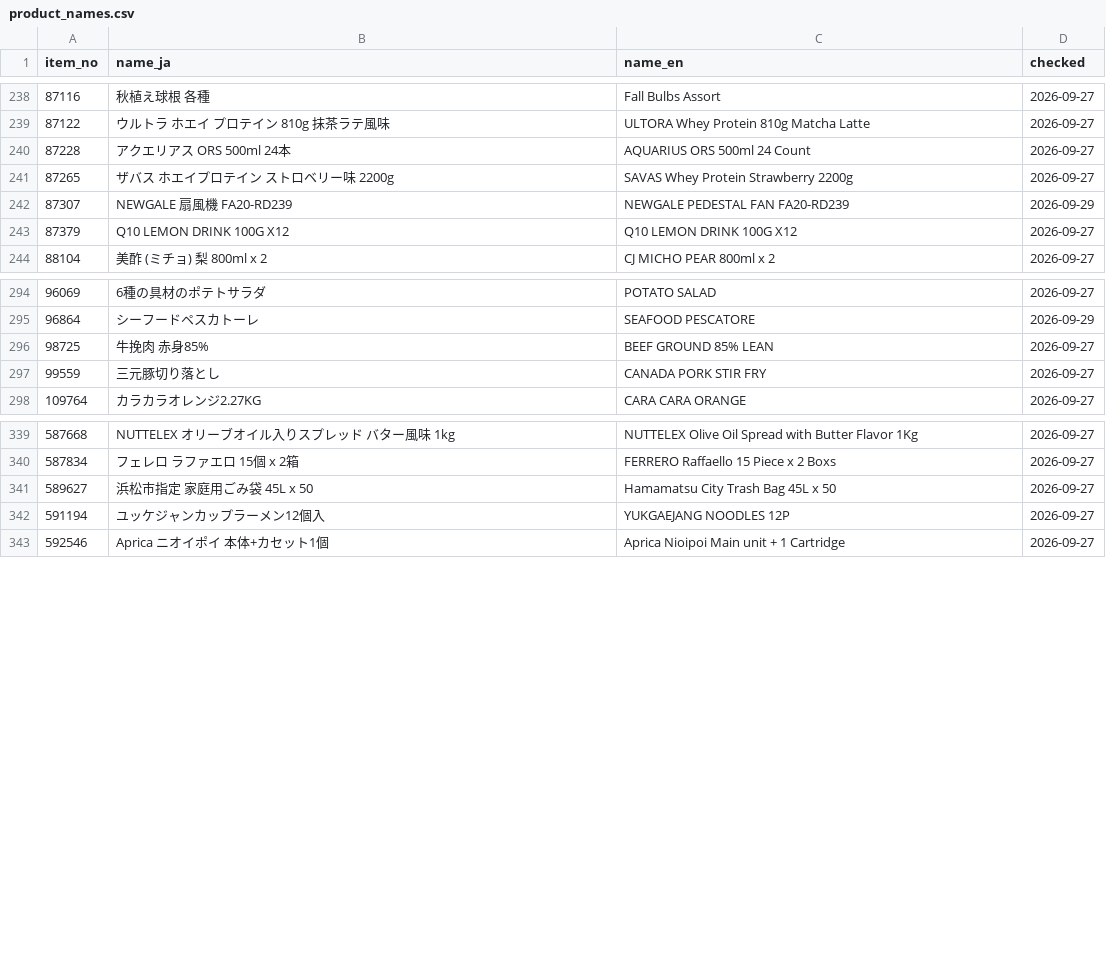
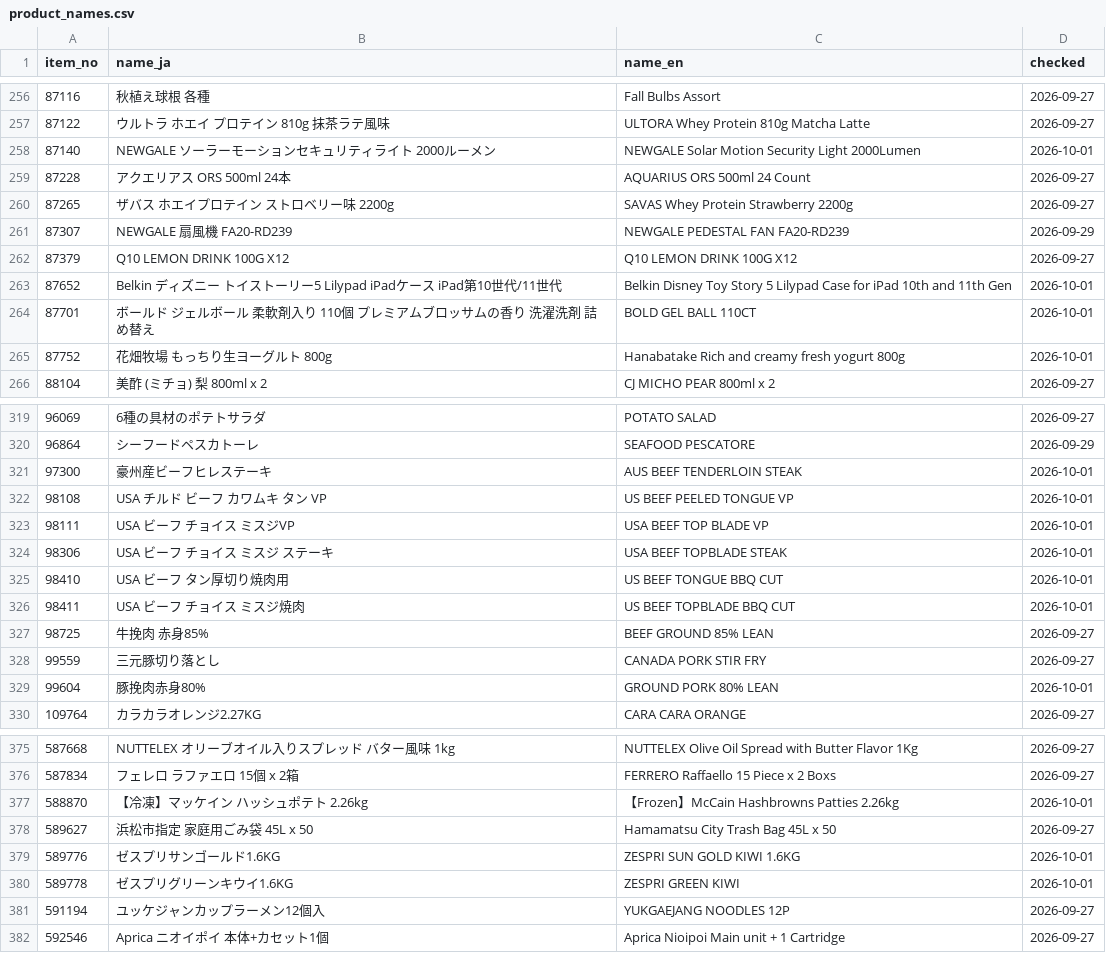
Before and after one commit to iPliny/costco-price-jp, a CSV file: data/product_names.csv, drawn as a sheet; only a part is shown, gaps mark what is left out; the diff covers the shown part only; the diff names each change by its address in the sheet, - before the commit and + after, or states it on an @@ line.

```diff
--- a/data/product_names.csv
+++ b/data/product_names.csv
+row 258: 87140 | NEWGALE ソーラーモーションセキュリティライト 2000ルーメン | NEWGALE Solar Motion Security Light 2000Lumen | 2026-10-01
+row 263: 87652 | Belkin ディズニー トイストーリー5 Lilypad iPadケース iPad第10世代/11世代 | Belkin Disney Toy Story 5 Lilypad Case for iPad 10th and 11th Gen | 2026-10-01
+row 264: 87701 | ボールド ジェルボール 柔軟剤入り 110個 プレミアムブロッサムの香り 洗濯洗剤 詰め替え | BOLD GEL BALL 110CT | 2026-10-01
+row 265: 87752 | 花畑牧場 もっちり生ヨーグルト 800g | Hanabatake Rich and creamy fresh yogurt 800g | 2026-10-01
+row 321: 97300 | 豪州産ビーフヒレステーキ | AUS BEEF TENDERLOIN STEAK | 2026-10-01
+row 322: 98108 | USA チルド ビーフ カワムキ タン VP | US BEEF PEELED TONGUE VP | 2026-10-01
+row 323: 98111 | USA ビーフ チョイス ミスジVP | USA BEEF TOP BLADE VP | 2026-10-01
+row 324: 98306 | USA ビーフ チョイス ミスジ ステーキ | USA BEEF TOPBLADE STEAK | 2026-10-01
+row 325: 98410 | USA ビーフ タン厚切り焼肉用 | US BEEF TONGUE BBQ CUT | 2026-10-01
+row 326: 98411 | USA ビーフ チョイス ミスジ焼肉 | US BEEF TOPBLADE BBQ CUT | 2026-10-01
+row 329: 99604 | 豚挽肉赤身80% | GROUND PORK 80% LEAN | 2026-10-01
+row 377: 588870 | 【冷凍】マッケイン ハッシュポテト 2.26kg | 【Frozen】McCain Hashbrowns Patties 2.26kg | 2026-10-01
+row 379: 589776 | ゼスプリサンゴールド1.6KG | ZESPRI SUN GOLD KIWI 1.6KG | 2026-10-01
+row 380: 589778 | ゼスプリグリーンキウイ1.6KG | ZESPRI GREEN KIWI | 2026-10-01
```
Also changed, not shown: 27 added rows elsewhere in this file, data/observations.csv.
